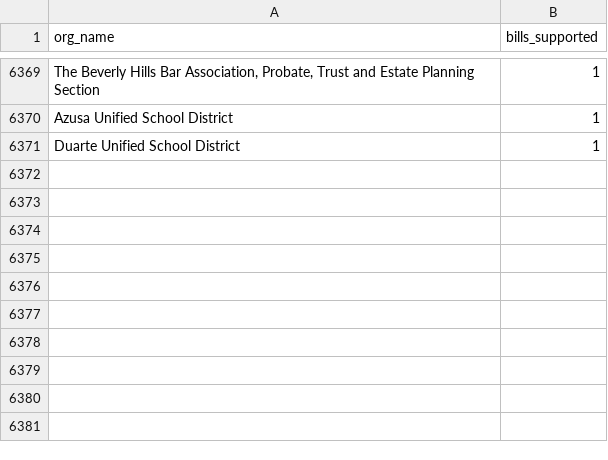
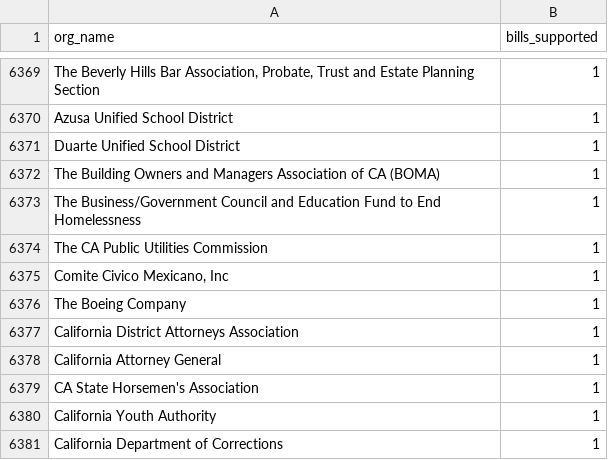
Before and after one commit to Nall-Group/california-groups-disambiguation, a CSV file: org_names_for_cleaning/leginfo_added_to_crosswalk.csv, drawn as a sheet; only a part is shown, gaps mark what is left out; the diff names each change by its address in the sheet, - before the commit and + after, or states it on an @@ line.

Commit message:
Task 4672: add leginfo batch 1054 orgs to crosswalk

```diff
--- a/org_names_for_cleaning/leginfo_added_to_crosswalk.csv
+++ b/org_names_for_cleaning/leginfo_added_to_crosswalk.csv
+row 6372: The Building Owners and Managers Association of CA (BOMA) | 1
+row 6373: The Business/Government Council and Education Fund to End Homelessness | 1
+row 6374: The CA Public Utilities Commission | 1
+row 6375: Comite Civico Mexicano, Inc | 1
+row 6376: The Boeing Company | 1
+row 6377: California District Attorneys Association | 1
+row 6378: California Attorney General | 1
+row 6379: CA State Horsemen's Association | 1
+row 6380: California Youth Authority | 1
+row 6381: California Department of Corrections | 1
```
Also changed, not shown: 1 other file.
